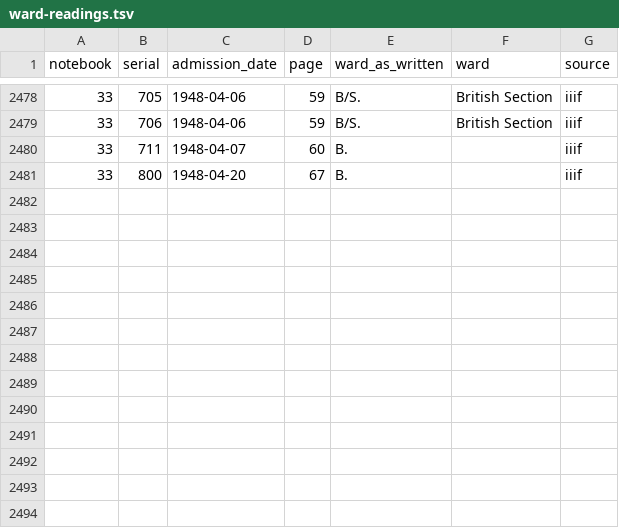
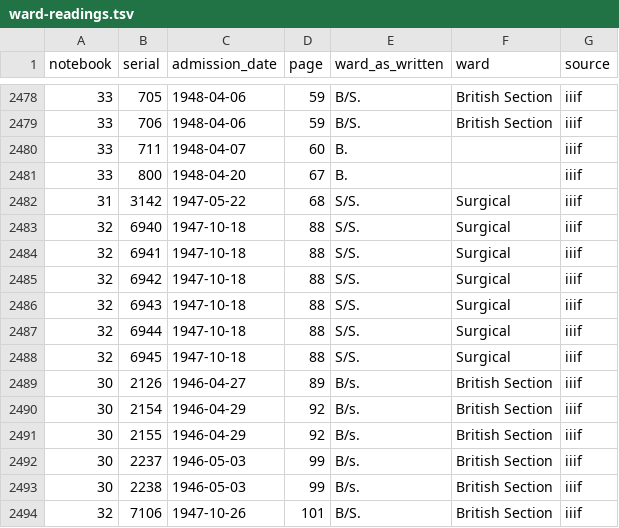
Before and after one commit to sinairusinek/Hospital-Registers, a TSV file: data/public/ward-readings.tsv, drawn as a sheet; only a part is shown, gaps mark what is left out; the diff names each change by its address in the sheet, - before the commit and + after, or states it on an @@ line.

```diff
--- a/data/public/ward-readings.tsv
+++ b/data/public/ward-readings.tsv
+row 2482: 31 | 3142 | 1947-05-22 | 68 | S/S. | Surgical | iiif
+row 2483: 32 | 6940 | 1947-10-18 | 88 | S/S. | Surgical | iiif
+row 2484: 32 | 6941 | 1947-10-18 | 88 | S/S. | Surgical | iiif
+row 2485: 32 | 6942 | 1947-10-18 | 88 | S/S. | Surgical | iiif
+row 2486: 32 | 6943 | 1947-10-18 | 88 | S/S. | Surgical | iiif
+row 2487: 32 | 6944 | 1947-10-18 | 88 | S/S. | Surgical | iiif
+row 2488: 32 | 6945 | 1947-10-18 | 88 | S/S. | Surgical | iiif
+row 2489: 30 | 2126 | 1946-04-27 | 89 | B/s. | British Section | iiif
+row 2490: 30 | 2154 | 1946-04-29 | 92 | B/s. | British Section | iiif
+row 2491: 30 | 2155 | 1946-04-29 | 92 | B/s. | British Section | iiif
+row 2492: 30 | 2237 | 1946-05-03 | 99 | B/s. | British Section | iiif
+row 2493: 30 | 2238 | 1946-05-03 | 99 | B/s. | British Section | iiif
+row 2494: 32 | 7106 | 1947-10-26 | 101 | B/S. | British Section | iiif
```
Also changed, not shown: data/public/normalization-report.tsv.
